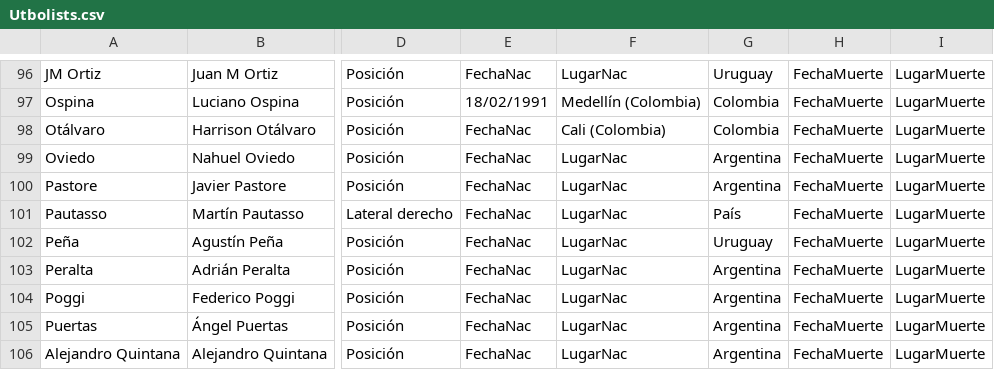
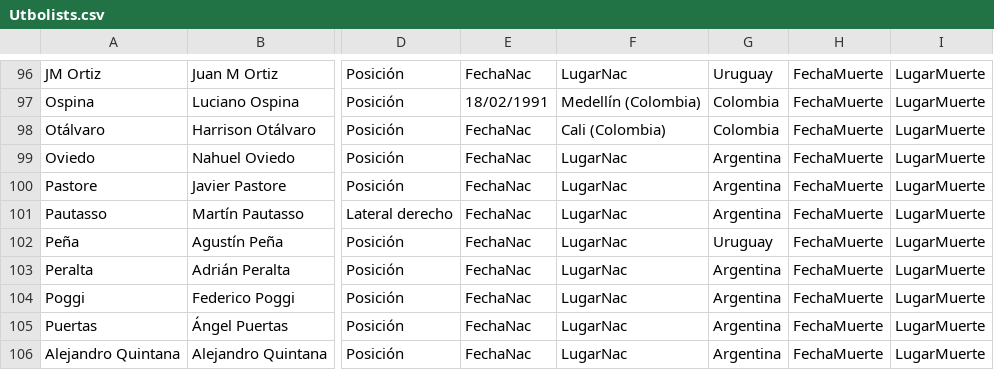
Before and after one commit to globopedia/Utbolists, a CSV file: Utbolists.csv, drawn as a sheet; only a part is shown, gaps mark what is left out; the diff covers the shown part only; the diff names each change by its address in the sheet, - before the commit and + after, or states it on an @@ line.

```diff
--- a/Utbolists.csv
+++ b/Utbolists.csv
-G101: País
+G101: Argentina
```
Also changed, not shown: 21 edited cells elsewhere in this file.
